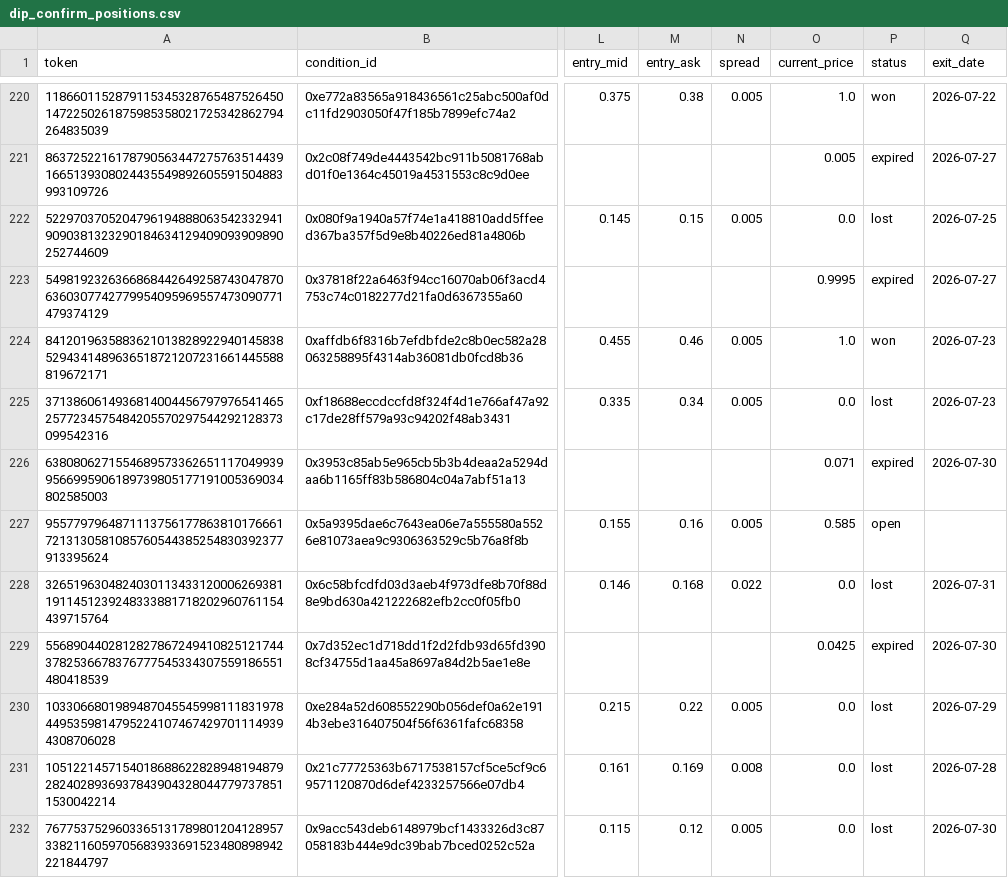
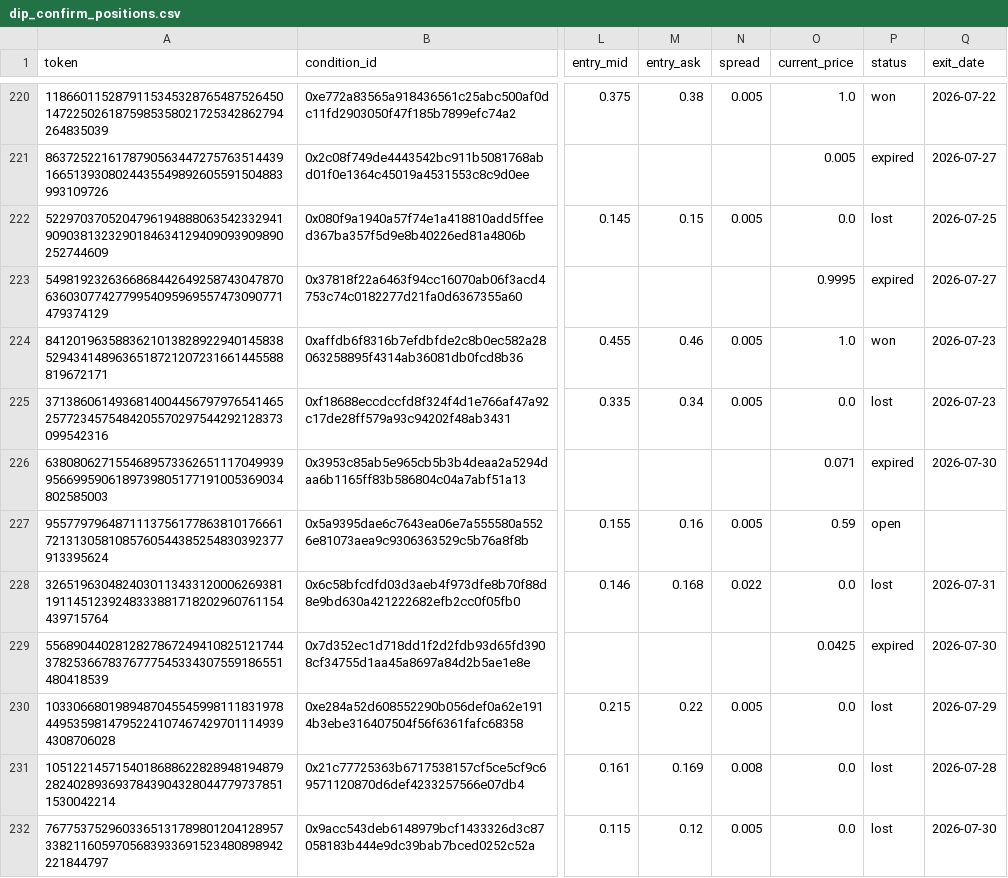
Before and after one commit to skanderbellil/Bayes-ically-Rich, a CSV file: data/paper_trade/dip_confirm_positions.csv, drawn as a sheet; only a part is shown, gaps mark what is left out; the diff names each change by its address in the sheet, - before the commit and + after, or states it on an @@ line.

```diff
--- a/data/paper_trade/dip_confirm_positions.csv
+++ b/data/paper_trade/dip_confirm_positions.csv
-O227 (current_price): 0.585
+O227 (current_price): 0.59
```
Also changed, not shown: data/paper_trade/bankroll_summary.csv, data/paper_trade/midprice_yes_10_20_positions.csv, 12 other files.
